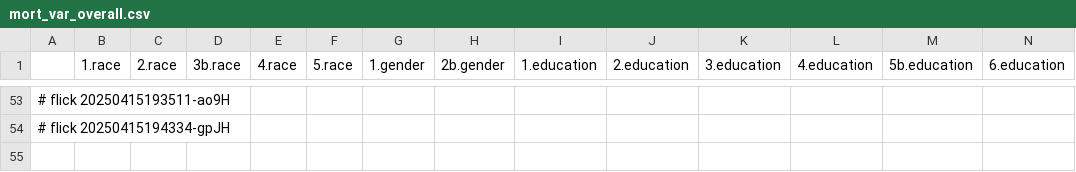
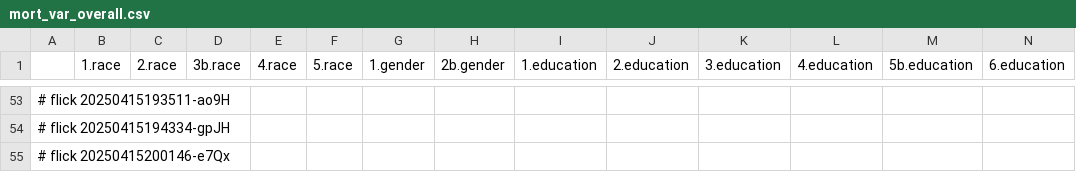
Before and after one commit to abikesa/shell-hologram, a CSV file: kitabo/ensi/testbin/test3/assets/csv/mort_var_overall.csv, drawn as a sheet; only a part is shown, gaps mark what is left out; rows hold the shown columns only; the diff names each change by its address in the sheet, - before the commit and + after, or states it on an @@ line.

Commit message:
kitabo/ensi/testbin/test3/assets/csv/mort_var_overall.csv

```diff
--- a/kitabo/ensi/testbin/test3/assets/csv/mort_var_overall.csv
+++ b/kitabo/ensi/testbin/test3/assets/csv/mort_var_overall.csv
+row 55: # flick 20250415200146-e7Qx
```
